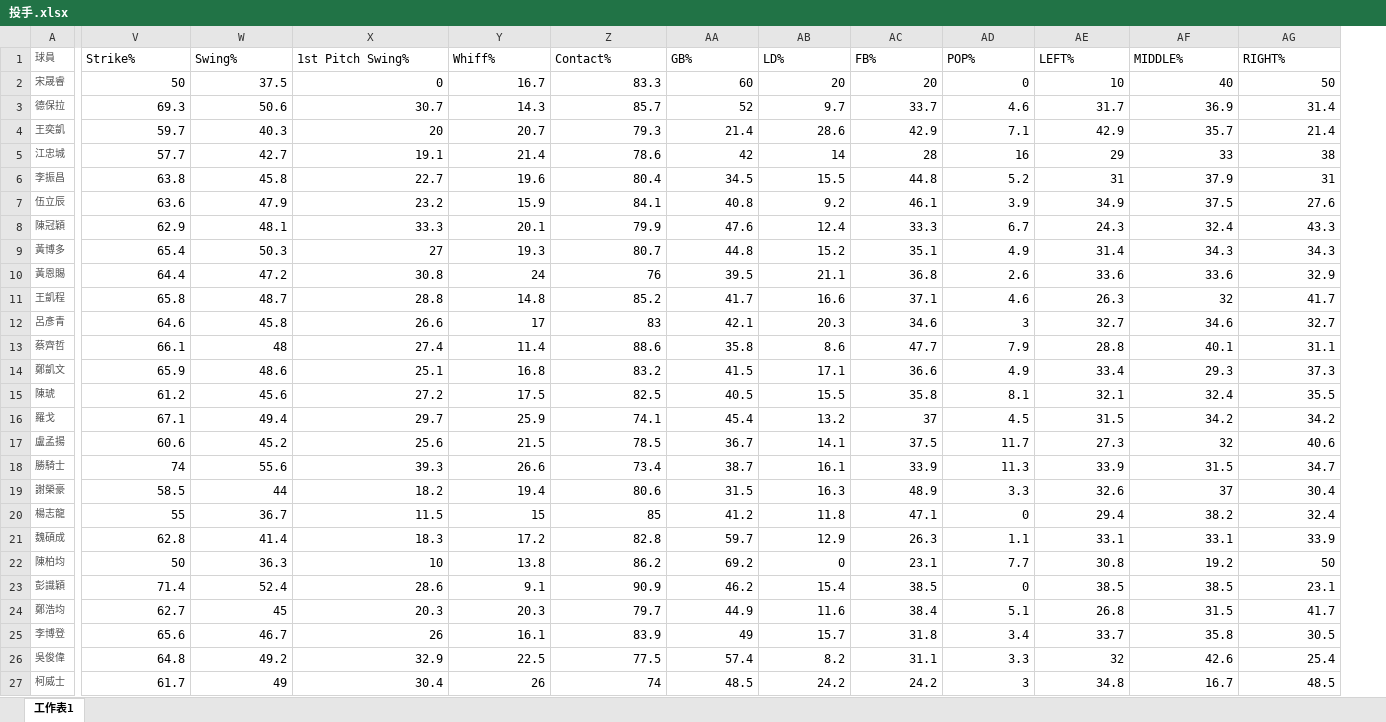
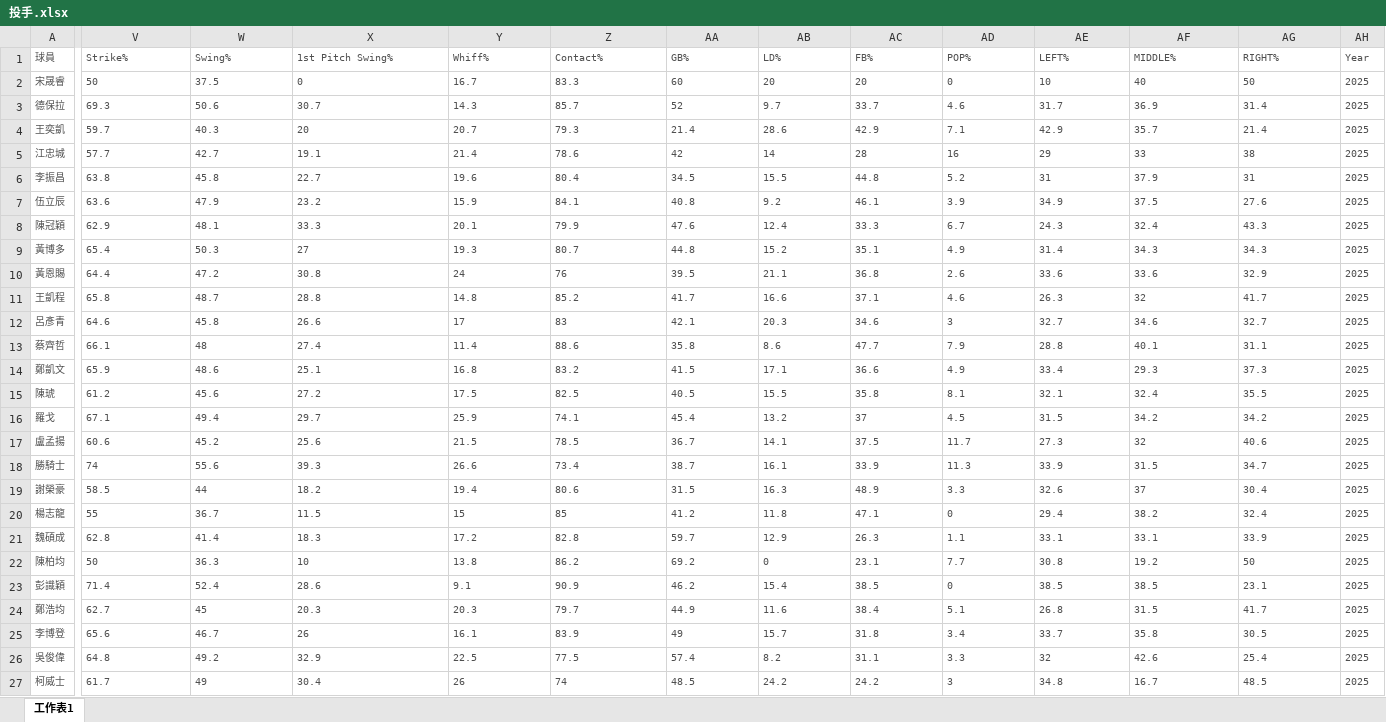
Before and after one commit to madfiretable/cmse830_project_pitcher, an Excel workbook: 投手.xlsx, sheet 工作表1, drawn as a sheet; only a part is shown, gaps mark what is left out; values as stored, in another font and other column widths than the file's, no borders; the diff covers the shown part only; the diff names each change by its address in the sheet, - before the commit and + after, or states it on an @@ line.

Commit message:
Add files via upload

```diff
--- a/投手.xlsx (sheet 工作表1)
+++ b/投手.xlsx (sheet 工作表1)
+column AH (Year), rows 2-27: all 2025
-V1:AG27 text colour: black
+V1:AG27 text colour: #4F4F4F, text size: smaller
-V2:AG27 alignment: right
+V2:AG27 alignment: left
```
Also changed, not shown: cell formats elsewhere in this sheet.
